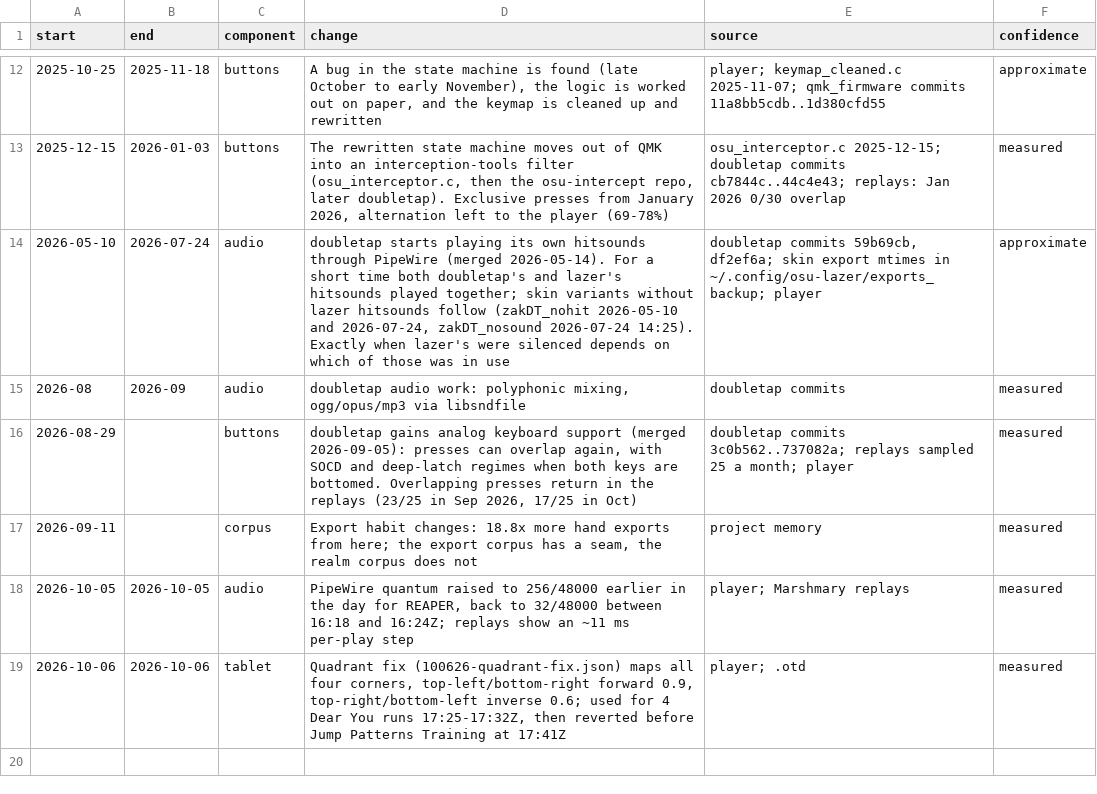
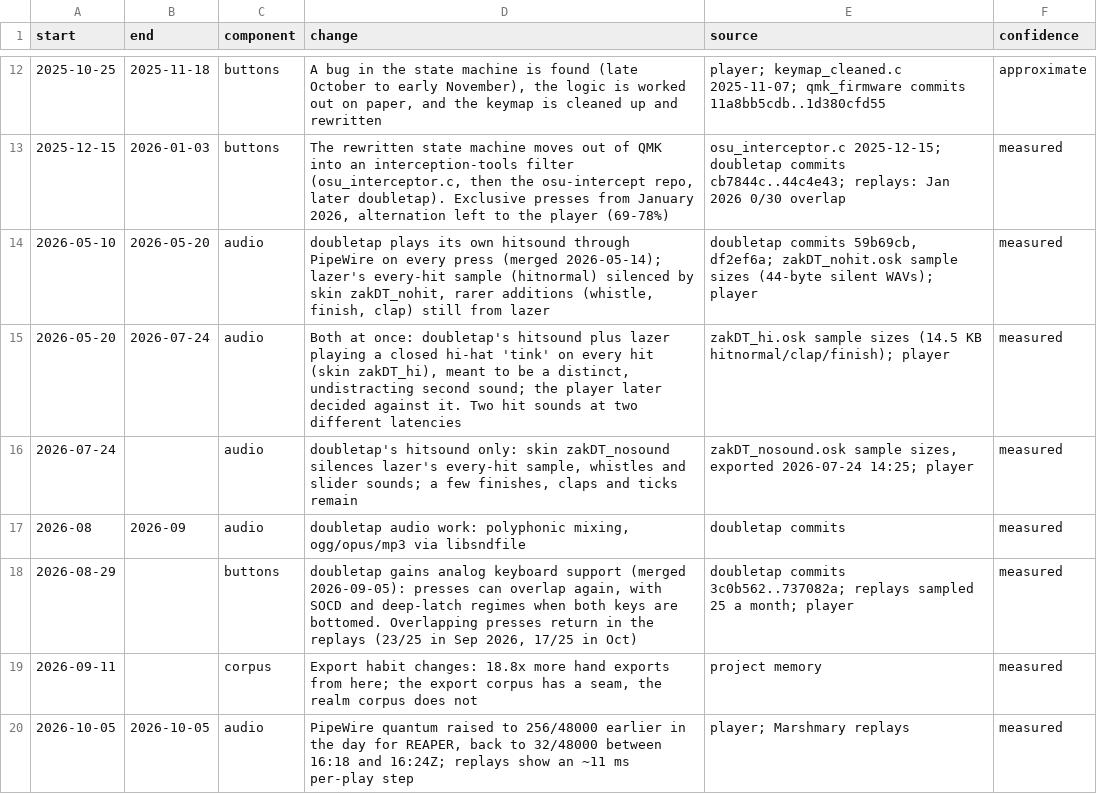
Before and after one commit to zakack/osu-replay-analysis, a CSV file: setup-timeline.csv, drawn as a sheet; only a part is shown, gaps mark what is left out; the shorter side is filled out with more unchanged rows.

```diff
--- a/setup-timeline.csv
+++ b/setup-timeline.csv
@@ -13,3 +13,5 @@ start,end,component,change,source,confidence
 2025-12-15,2026-01-03,buttons,"The rewritten state machine moves out of QMK into an interception-tools filter (osu_interceptor.c, then the osu-intercept repo, later doubletap). Exclusive presses from January 2026, alternation left to the player (69-78%)",osu_interceptor.c 2025-12-15; doubletap commits cb7844c..44c4e43; replays: Jan 2026 0/30 overlap,measured
-2026-05-10,2026-07-24,audio,"doubletap starts playing its own hitsounds through PipeWire (merged 2026-05-14). For a short time both doubletap's and lazer's hitsounds played together; skin variants without lazer hitsounds follow (zakDT_nohit 2026-05-10 and 2026-07-24, zakDT_nosound 2026-07-24 14:25). Exactly when lazer's were silenced depends on which of those was in use","doubletap commits 59b69cb, df2ef6a; skin export mtimes in ~/.config/osu-lazer/exports_backup; player",approximate
+2026-05-10,2026-05-20,audio,"doubletap plays its own hitsound through PipeWire on every press (merged 2026-05-14); lazer's every-hit sample (hitnormal) silenced by skin zakDT_nohit, rarer additions (whistle, finish, clap) still from lazer","doubletap commits 59b69cb, df2ef6a; zakDT_nohit.osk sample sizes (44-byte silent WAVs); player",measured
+2026-05-20,2026-07-24,audio,"Both at once: doubletap's hitsound plus lazer playing a closed hi-hat 'tink' on every hit (skin zakDT_hi), meant to be a distinct, undistracting second sound; the player later decided against it. Two hit sounds at two different latencies",zakDT_hi.osk sample sizes (14.5 KB hitnormal/clap/finish); player,measured
+2026-07-24,,audio,"doubletap's hitsound only: skin zakDT_nosound silences lazer's every-hit sample, whistles and slider sounds; a few finishes, claps and ticks remain","zakDT_nosound.osk sample sizes, exported 2026-07-24 14:25; player",measured
 2026-08,2026-09,audio,"doubletap audio work: polyphonic mixing, ogg/opus/mp3 via libsndfile",doubletap commits,measured
```
